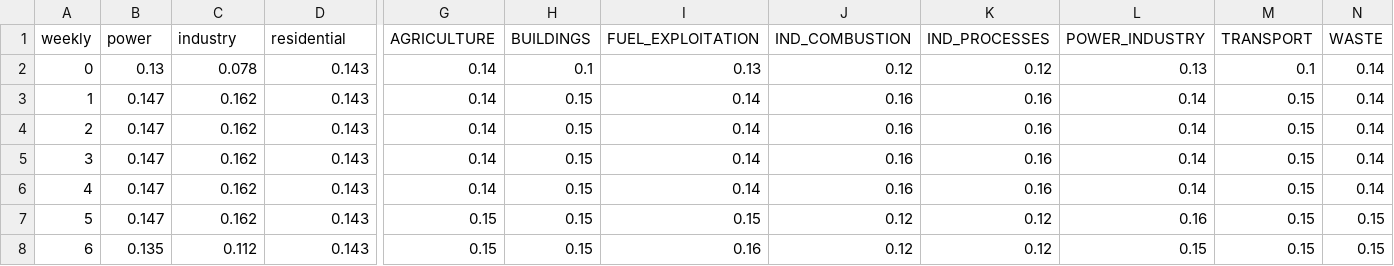
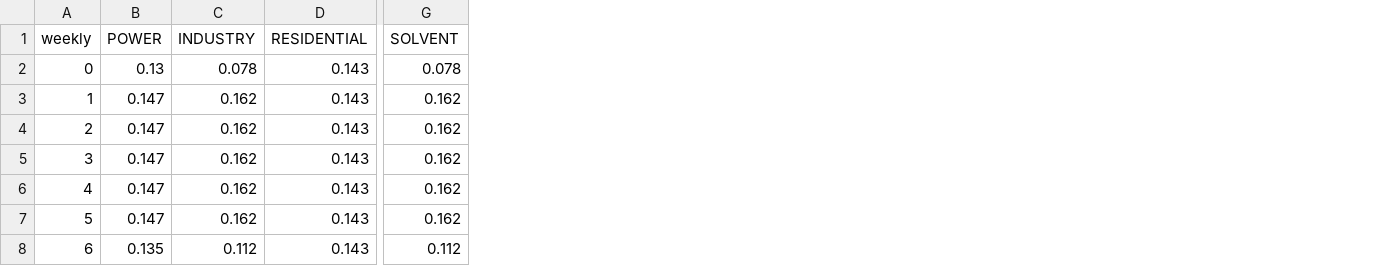
Before and after one commit to Airwhf/MEIAT-CMAQ-Linux, a CSV file: temporal/weekly.csv, drawn as a sheet; only a part is shown, gaps mark what is left out; removed rows and columns are numbered as before the commit, all else as after; the diff covers the shown part only; the diff names each change by its address in the sheet, - before the commit and + after, or states it on an @@ line.

```diff
--- a/temporal/weekly.csv
+++ b/temporal/weekly.csv
-column G (AGRICULTURE), rows 2-8: 0.14 | 0.14 | 0.14 | 0.14 | 0.14 | 0.15 | 0.15
-column H (BUILDINGS), rows 2-8: 0.1 | 0.15 | 0.15 | 0.15 | 0.15 | 0.15 | 0.15
-column I (FUEL_EXPLOITATION), rows 2-8: 0.13 | 0.14 | 0.14 | 0.14 | 0.14 | 0.15 | 0.16
-column J (IND_COMBUSTION), rows 2-8: 0.12 | 0.16 | 0.16 | 0.16 | 0.16 | 0.12 | 0.12
-column K (IND_PROCESSES), rows 2-8: 0.12 | 0.16 | 0.16 | 0.16 | 0.16 | 0.12 | 0.12
-column L (POWER_INDUSTRY), rows 2-8: 0.13 | 0.14 | 0.14 | 0.14 | 0.14 | 0.16 | 0.15
-column M (TRANSPORT), rows 2-8: 0.1 | 0.15 | 0.15 | 0.15 | 0.15 | 0.15 | 0.15
-column N (WASTE), rows 2-8: 0.14 | 0.14 | 0.14 | 0.14 | 0.14 | 0.15 | 0.15
+column G (SOLVENT), rows 2-8: 0.078 | 0.162 | 0.162 | 0.162 | 0.162 | 0.162 | 0.112
-B1: power
+B1: POWER
-C1: industry
+C1: INDUSTRY
-D1: residential
+D1: RESIDENTIAL
```
Also changed, not shown: 2 edited cells elsewhere in this file, temporal/hourly.csv, 2 other files.
